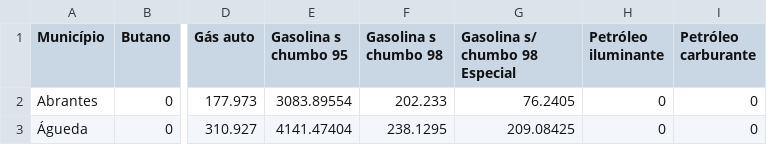
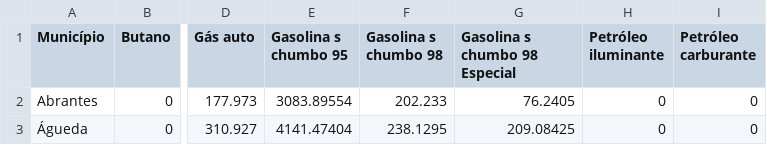
Before and after one commit to INmais/LEIS-2001-collaborative-project, a CSV file: Mobility/Dados/FuelSalesDGEG2008.csv, drawn as a sheet; only a part is shown, gaps mark what is left out; the diff names each change by its address in the sheet, - before the commit and + after, or states it on an @@ line.

Commit message:
Update FuelSalesDGEG2008.csv

```diff
--- a/Mobility/Dados/FuelSalesDGEG2008.csv
+++ b/Mobility/Dados/FuelSalesDGEG2008.csv
-G1: Gasolina s/ chumbo 98 Especial
+G1: Gasolina s chumbo 98 Especial
```
